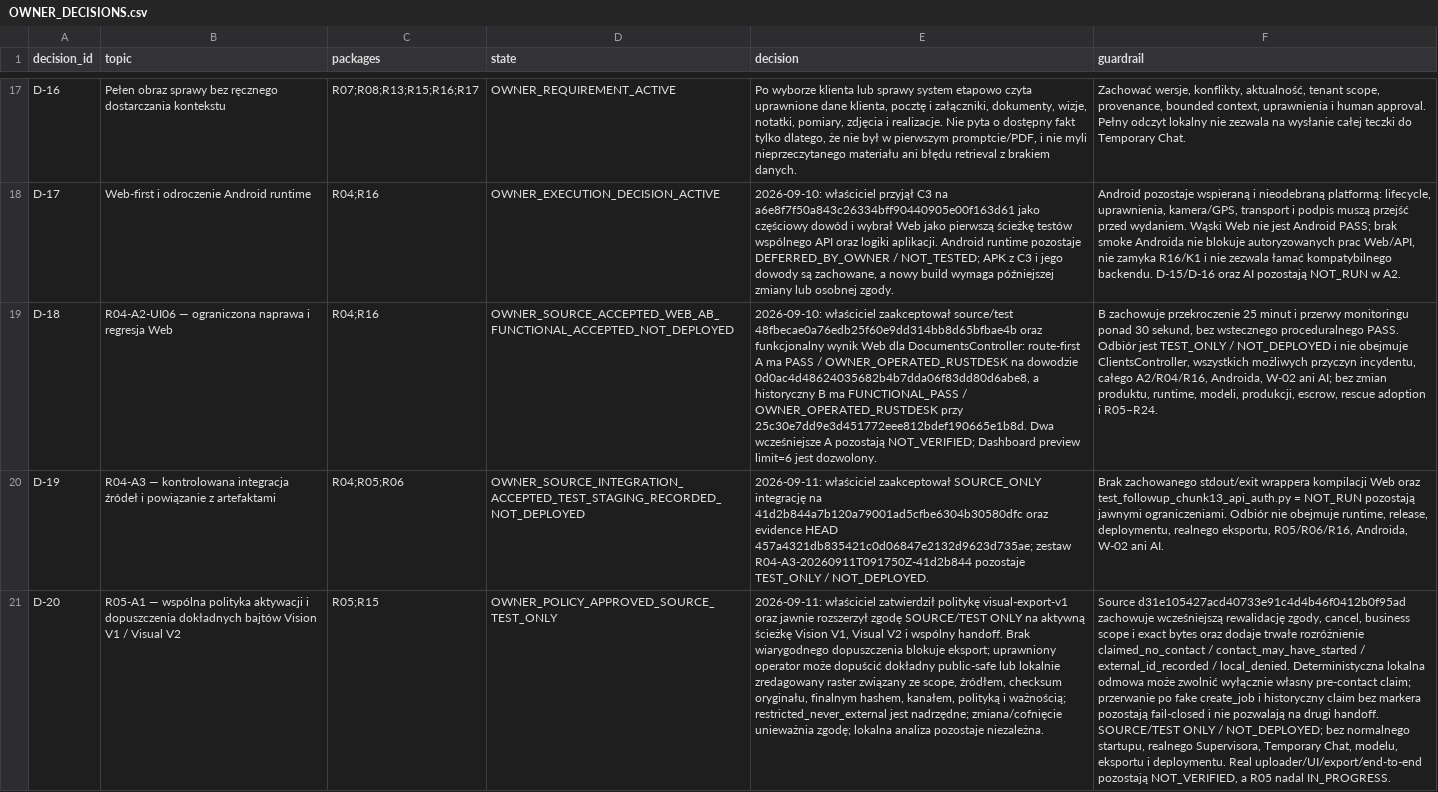
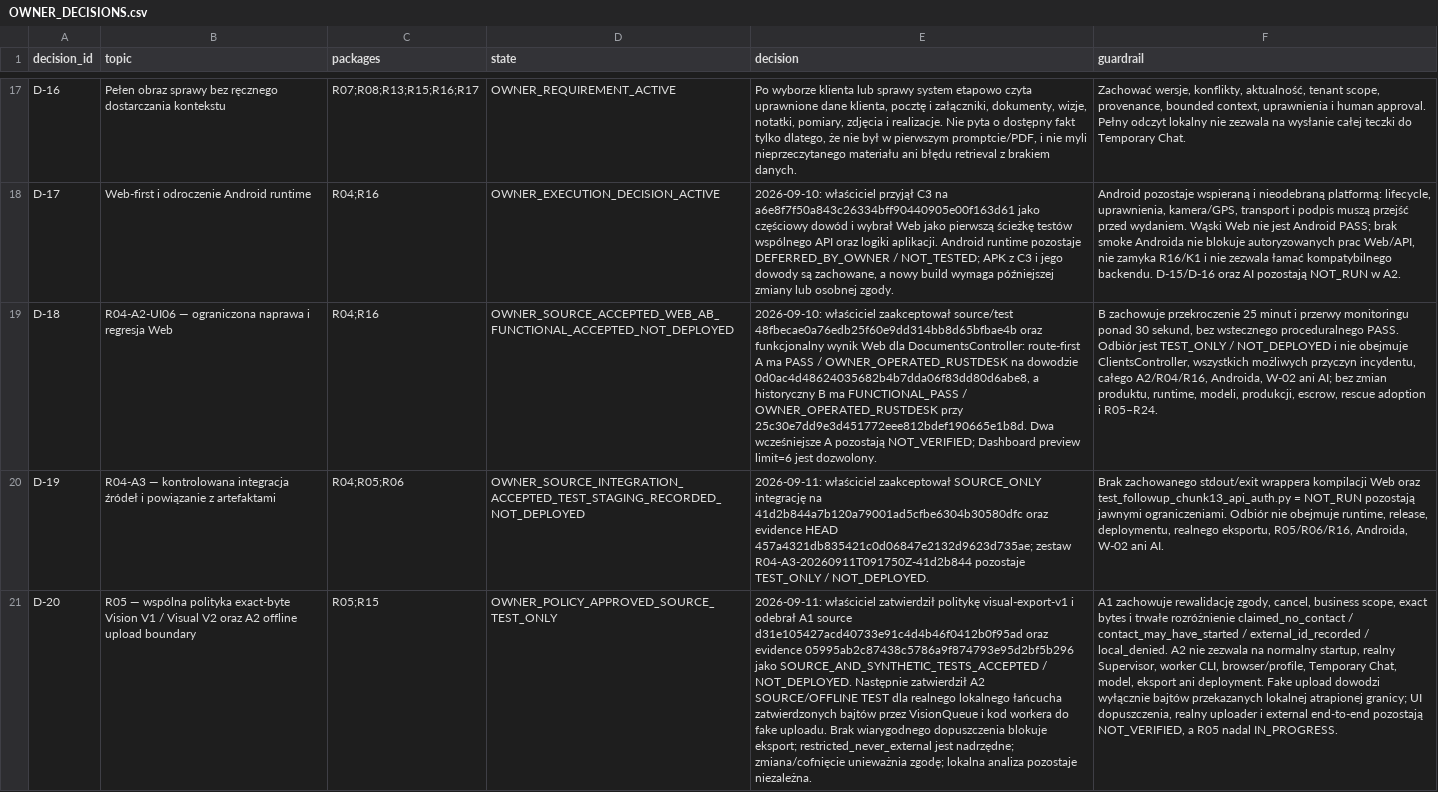
Before and after one commit to domlap94-star/ai-lab-core, a CSV file: docs/recovery/OWNER_DECISIONS.csv, drawn as a sheet; only a part is shown, gaps mark what is left out; the diff names each change by its address in the sheet, - before the commit and + after, or states it on an @@ line.

Commit message:
docs(r05): start offline upload boundary review

```diff
--- a/docs/recovery/OWNER_DECISIONS.csv
+++ b/docs/recovery/OWNER_DECISIONS.csv
-B21 (topic): R05-A1 — wspólna polityka aktywacji i dopuszczenia dokładnych bajtów Vision V1 / Visual V2
+B21 (topic): R05 — wspólna polityka exact-byte Vision V1 / Visual V2 oraz A2 offline upload boundary
-E21 (decision): …politykę visual-export-v1 oraz jawnie rozszerzył zgodę SOURCE/TEST ONLY na aktywną ścieżkę Vision V1, Visual V2 i wspólny handoff. Brak wiarygodnego dopuszczenia blokuje eksport; uprawniony operator może dopuścić dokładny public-safe lub lokalnie zredagowany raster związany ze scope, źródłem, checksum oryginału, finalnym hashem, kanałem, polityką i ważnością; restricted_never_external jest…
+E21 (decision): …politykę visual-export-v1 i odebrał A1 source d31e105427acd40733e91c4d4b46f0412b0f95ad oraz evidence 05995ab2c87438c5786a9f874793e95d2bf5b296 jako SOURCE_AND_SYNTHETIC_TESTS_ACCEPTED / NOT_DEPLOYED. Następnie zatwierdził A2 SOURCE/OFFLINE TEST dla realnego lokalnego łańcucha zatwierdzonych bajtów przez VisionQueue i kod workera do fake uploadu. Brak wiarygodnego dopuszczenia blokuje eksport; restricted_never_external jest…
-F21 (guardrail): Source d31e105427acd40733e91c4d4b46f0412b0f95ad zachowuje wcześniejszą rewalidację zgody, cancel, business scope i exact bytes oraz dodaje trwałe rozróżnienie claimed_no_contact / contact_may_have_started / external_id_recorded / local_denied. Deterministyczna lokalna odmowa może zwolnić wyłącznie własny pre-contact claim; przerwanie po fake create_job i historyczny claim bez markera pozostają fail-closed i nie pozwalają na drugi handoff. SOURCE/TEST ONLY / NOT_DEPLOYED; bez normalnego startupu, realnego Supervisora, Temporary Chat, modelu, eksportu i deploymentu. Real uploader/UI/export/end-to-end pozostają NOT_VERIFIED,…
+F21 (guardrail): A1 zachowuje rewalidację zgody, cancel, business scope, exact bytes i trwałe rozróżnienie claimed_no_contact / contact_may_have_started / external_id_recorded / local_denied. A2 nie zezwala na normalny startup, realny Supervisor, worker CLI, browser/profile, Temporary Chat, model, eksport ani deployment. Fake upload dowodzi wyłącznie bajtów przekazanych lokalnej atrapionej granicy; UI dopuszczenia, realny uploader i external end-to-end pozostają NOT_VERIFIED,…
```
Also changed, not shown: docs/recovery/PACKAGE_REGISTER.csv, 3 other files.
